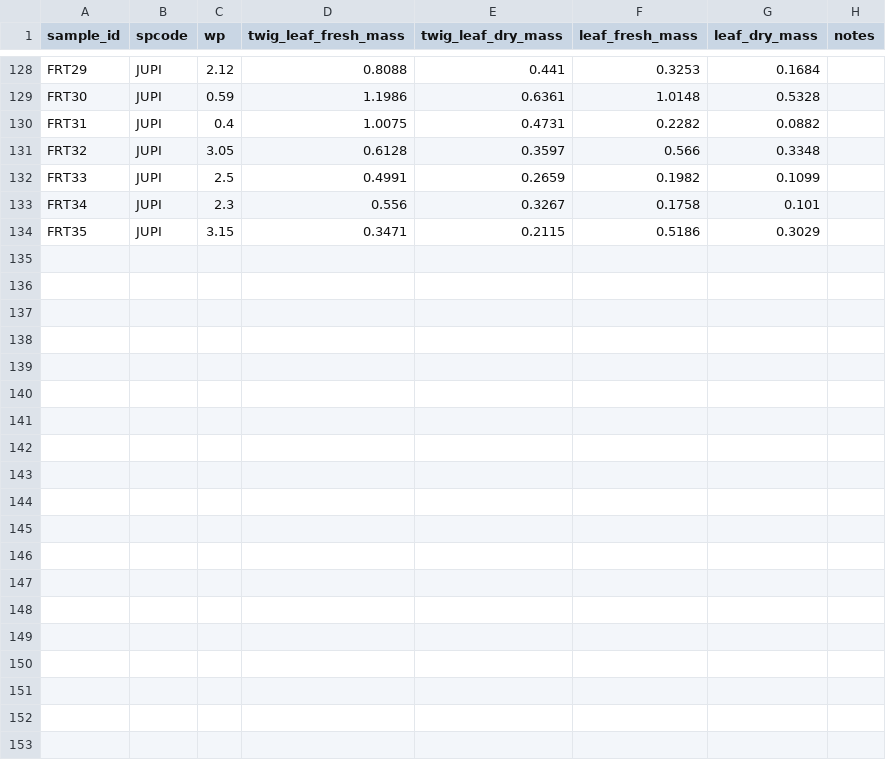
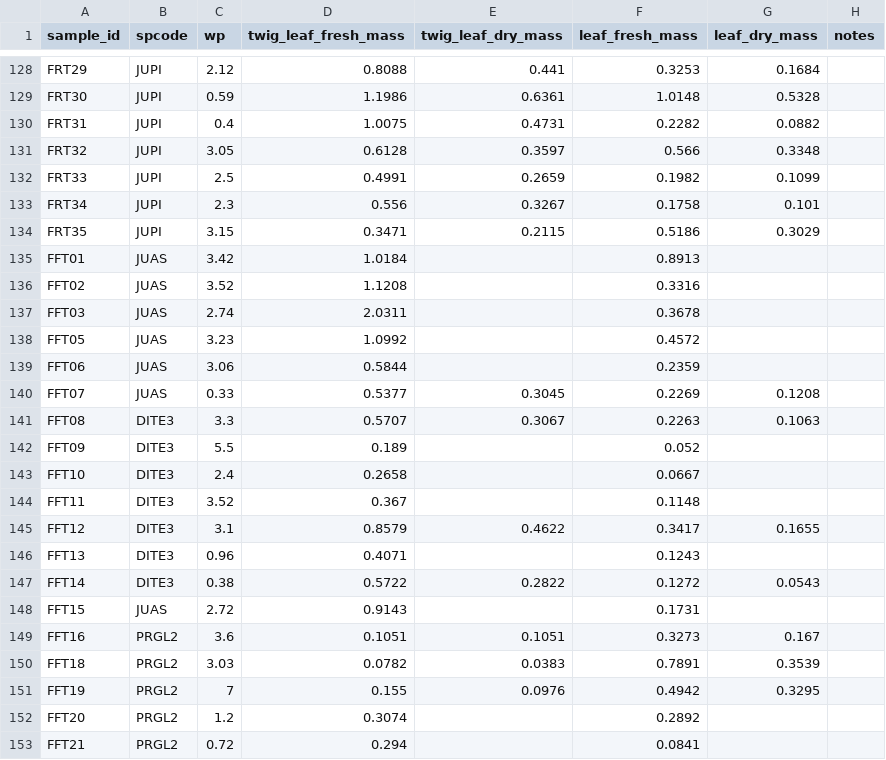
Before and after one commit to schwilklab/flam-psi, a CSV file: data/2024/wp_fmc.csv, drawn as a sheet; only a part is shown, gaps mark what is left out; the diff covers the shown part only; the diff names each change by its address in the sheet, - before the commit and + after, or states it on an @@ line.

```diff
--- a/data/2024/wp_fmc.csv
+++ b/data/2024/wp_fmc.csv
+row 135: FFT01 | JUAS | 3.42 | 1.0184 |  | 0.8913
+row 136: FFT02 | JUAS | 3.52 | 1.1208 |  | 0.3316
+row 137: FFT03 | JUAS | 2.74 | 2.0311 |  | 0.3678
+row 138: FFT05 | JUAS | 3.23 | 1.0992 |  | 0.4572
+row 139: FFT06 | JUAS | 3.06 | 0.5844 |  | 0.2359
+row 140: FFT07 | JUAS | 0.33 | 0.5377 | 0.3045 | 0.2269 | 0.1208
+row 141: FFT08 | DITE3 | 3.3 | 0.5707 | 0.3067 | 0.2263 | 0.1063
+row 142: FFT09 | DITE3 | 5.5 | 0.189 |  | 0.052
+row 143: FFT10 | DITE3 | 2.4 | 0.2658 |  | 0.0667
+row 144: FFT11 | DITE3 | 3.52 | 0.367 |  | 0.1148
+row 145: FFT12 | DITE3 | 3.1 | 0.8579 | 0.4622 | 0.3417 | 0.1655
+row 146: FFT13 | DITE3 | 0.96 | 0.4071 |  | 0.1243
+row 147: FFT14 | DITE3 | 0.38 | 0.5722 | 0.2822 | 0.1272 | 0.0543
+row 148: FFT15 | JUAS | 2.72 | 0.9143 |  | 0.1731
+row 149: FFT16 | PRGL2 | 3.6 | 0.1051 | 0.1051 | 0.3273 | 0.167
+row 150: FFT18 | PRGL2 | 3.03 | 0.0782 | 0.0383 | 0.7891 | 0.3539
+row 151: FFT19 | PRGL2 | 7 | 0.155 | 0.0976 | 0.4942 | 0.3295
+row 152: FFT20 | PRGL2 | 1.2 | 0.3074 |  | 0.2892
+row 153: FFT21 | PRGL2 | 0.72 | 0.294 |  | 0.0841
```
Also changed, not shown: 16 added rows elsewhere in this file, data/2024/burn_trials.csv, data/2024/burn_trials_weather.csv.
